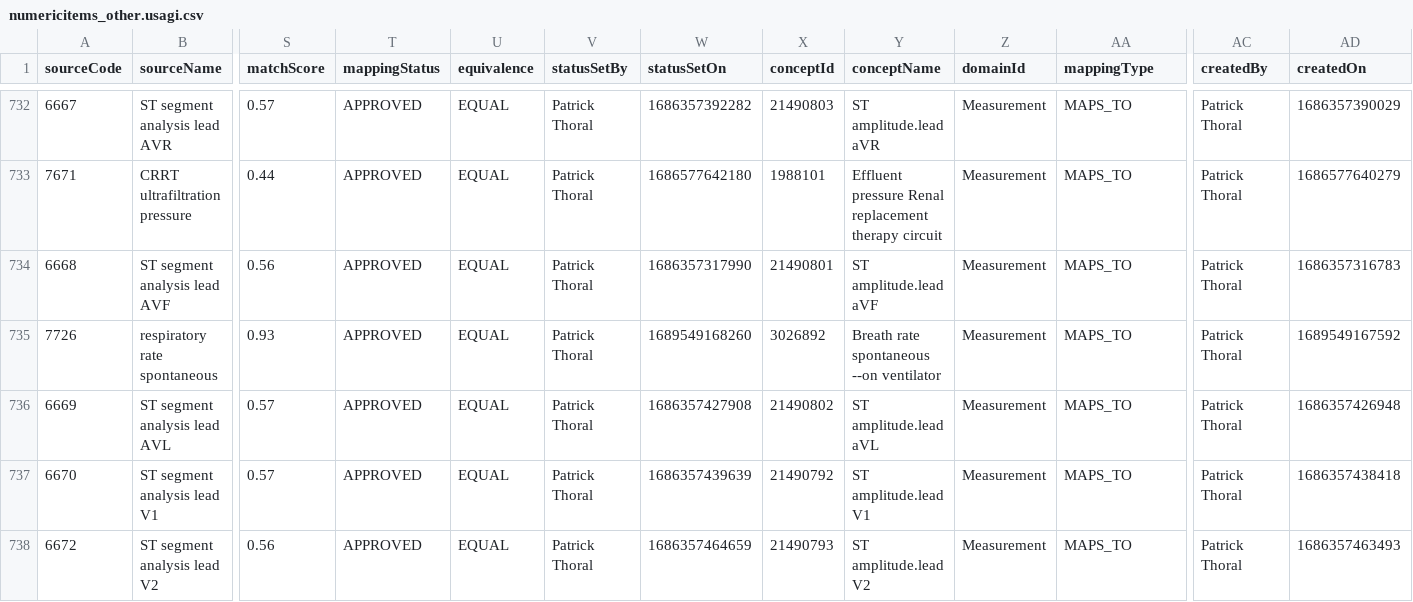
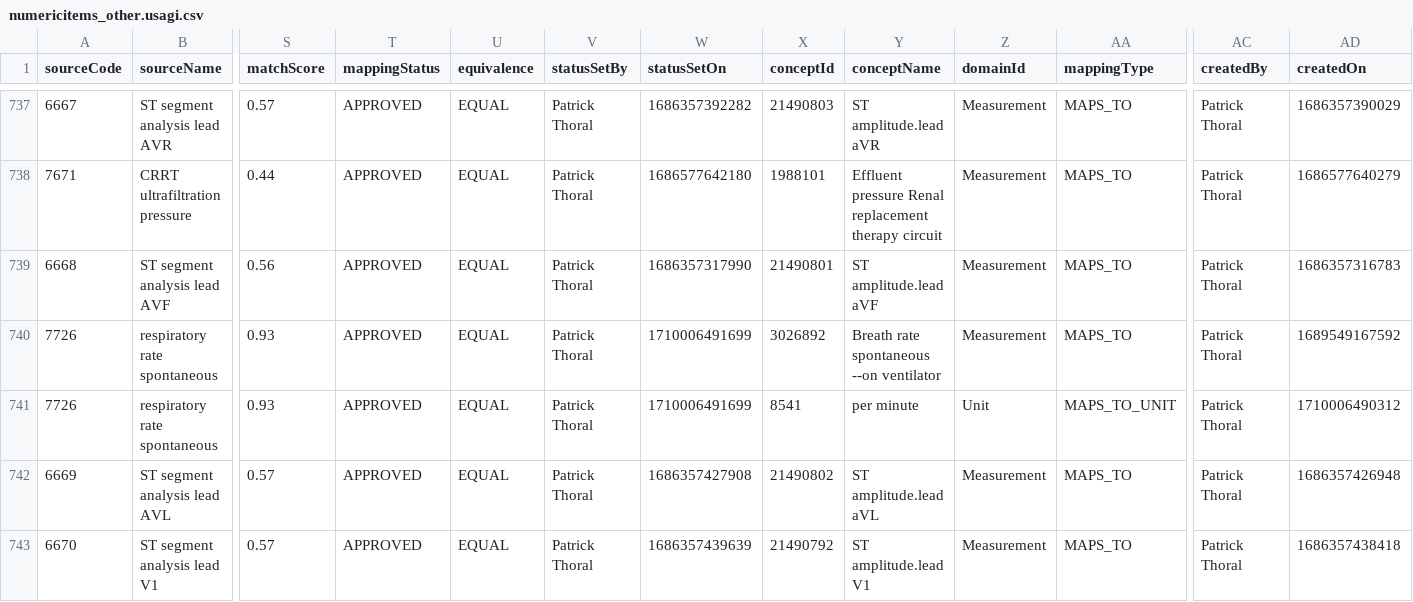
Before and after one commit to AmsterdamUMC/AMSTEL, a CSV file: data/mappings/numericitems_other.usagi.csv, drawn as a sheet; only a part is shown, gaps mark what is left out; the shorter side is filled out with more unchanged rows; addresses are those after the commit; rows hold the shown columns only; the diff covers the shown part only; the diff names each change by its address in the sheet, - before the commit and + after, or states it on an @@ line.

Commit message:
added data quality control files

```diff
--- a/data/mappings/numericitems_other.usagi.csv
+++ b/data/mappings/numericitems_other.usagi.csv
-W740 (statusSetOn): 1689549168260
+W740 (statusSetOn): 1710006491699
+row 741: 7726 | respiratory rate spontaneous | 0.93 | APPROVED | EQUAL | Patrick Thoral | 1710006491699 | 8541 | per minute | Unit | MAPS_TO_UNIT | Patrick Thoral | 1710006490312
```
Also changed, not shown: 5 added rows and 5 edited cells elsewhere in this file, 31 other files.
